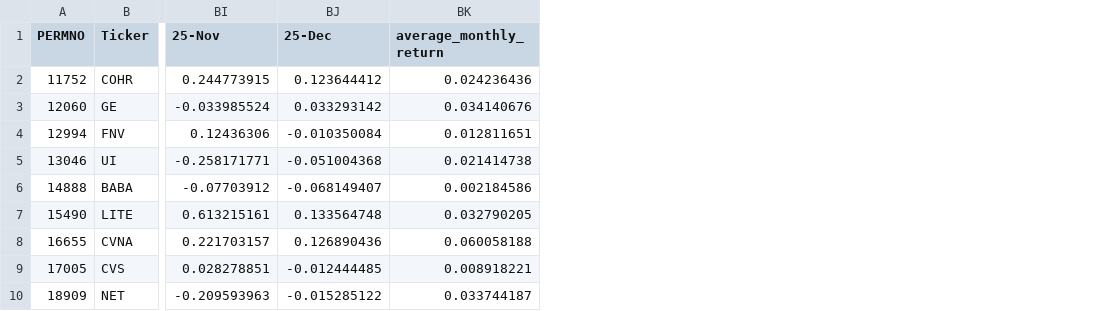
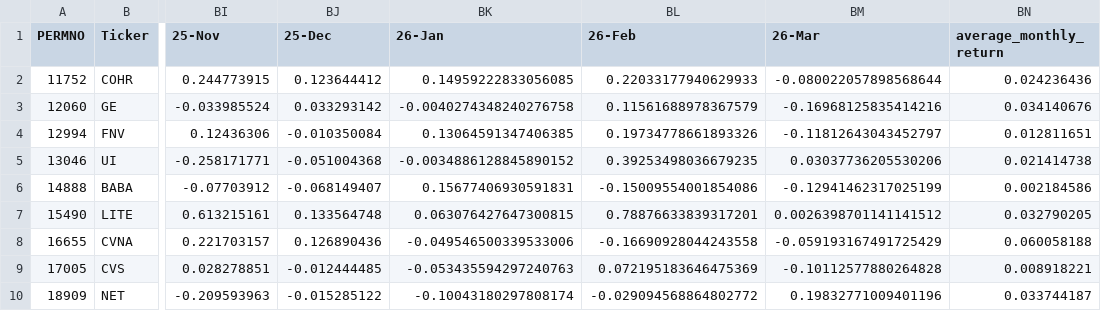
Before and after one commit to ma-benjamin/IEOR4004-Optimization-Project, a CSV file: selected_monthly_return.csv, drawn as a sheet; only a part is shown, gaps mark what is left out; the diff names each change by its address in the sheet, - before the commit and + after, or states it on an @@ line.

Commit message:
add constraint for min investment in a single stock, fixed calculation of predicted jan returns

```diff
--- a/selected_monthly_return.csv
+++ b/selected_monthly_return.csv
+column BK (26-Jan), rows 2-10: 0.14959222833056085 | -0.0040274348240276758 | 0.13064591347406385 | -0.0034886128845890152 | 0.15677406930591831 | 0.063076427647300815 | -0.049546500339533006 | -0.053435594297240763 | -0.10043180297808174
+column BL (26-Feb), rows 2-10: 0.22033177940629933 | 0.11561688978367579 | 0.19734778661893326 | 0.39253498036679235 | -0.15009554001854086 | 0.78876633839317201 | -0.16690928044243558 | 0.072195183646475369 | -0.029094568864802772
+column BM (26-Mar), rows 2-10: -0.080022057898568644 | -0.16968125835414216 | -0.11812643043452797 | 0.03037736205530206 | -0.12941462317025199 | 0.0026398701141141512 | -0.059193167491725429 | -0.10112577880264828 | 0.19832771009401196
```
Also changed, not shown: 2 other files.
